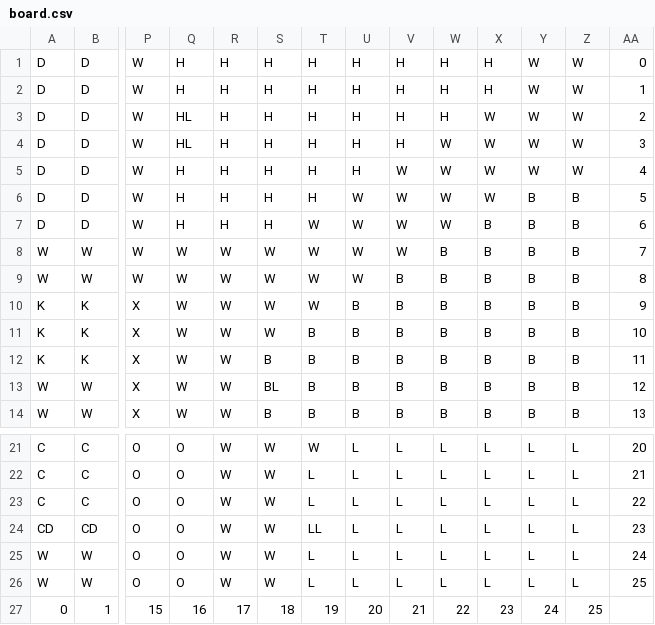
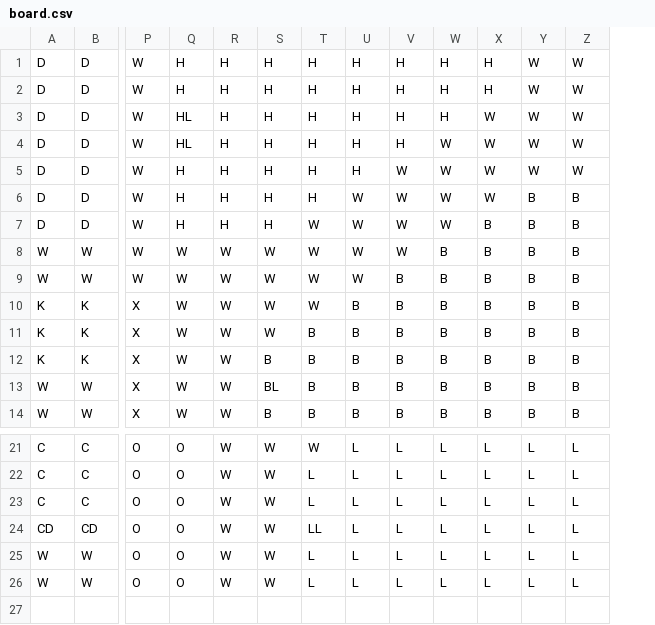
Before and after one commit to bbond766/ClueGame1, a CSV file: board.csv, drawn as a sheet; only a part is shown, gaps mark what is left out; rows hold the shown columns only; the diff names each change by its address in the sheet, - before the commit and + after, or states it on an @@ line.

```diff
--- a/board.csv
+++ b/board.csv
-column AA, rows 1-14: 0 | 1 | 2 | 3 | 4 | 5 | 6 | 7 | 8 | 9 | 10 | 11 | 12 | 13; rows 21-26: 20 | 21 | 22 | 23 | 24 | 25
-row 27: 0 | 1 | 15 | 16 | 17 | 18 | 19 | 20 | 21 | 22 | 23 | 24 | 25
```
Also changed, not shown: 3 other files.
